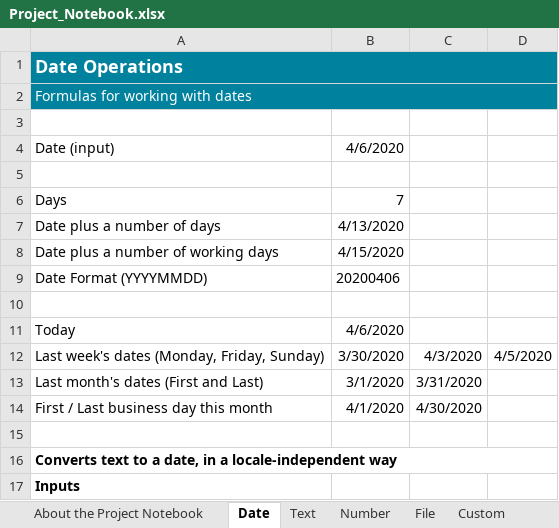
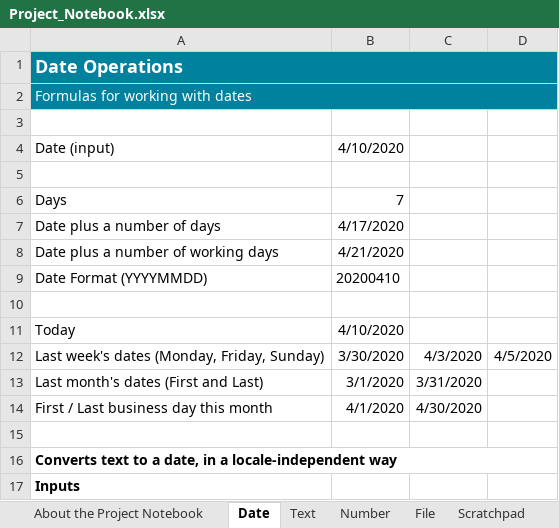
Before and after one commit to AndrewBrianHall/StudioXTemplates, an Excel workbook: Download File from Website/Project_Notebook.xlsx, sheet Date, drawn as a sheet; only a part is shown; values as stored, in another font and other column widths than the file's, no borders; the diff names each change by its address in the sheet, - before the commit and + after, or states it on an @@ line.

```diff
--- a/Download File from Website/Project_Notebook.xlsx (sheet Date)
+++ b/Download File from Website/Project_Notebook.xlsx (sheet Date)
-sheet tab: Custom
+sheet tab: Scratchpad
-B4: 4/6/2020
+B4: 4/10/2020
-B7: 4/13/2020
+B7: 4/17/2020
-B8: 4/15/2020
+B8: 4/21/2020
-B9: 20200406
+B9: 20200410
-B11: 4/6/2020
+B11: 4/10/2020
```
Also changed, not shown: sheet Scratchpad, charts or pictures, Complete Word Template from Excel and Email/Project_Notebook.xlsx, Create Rich HTML Email/Project_Notebook.xlsx, 38 other files.
